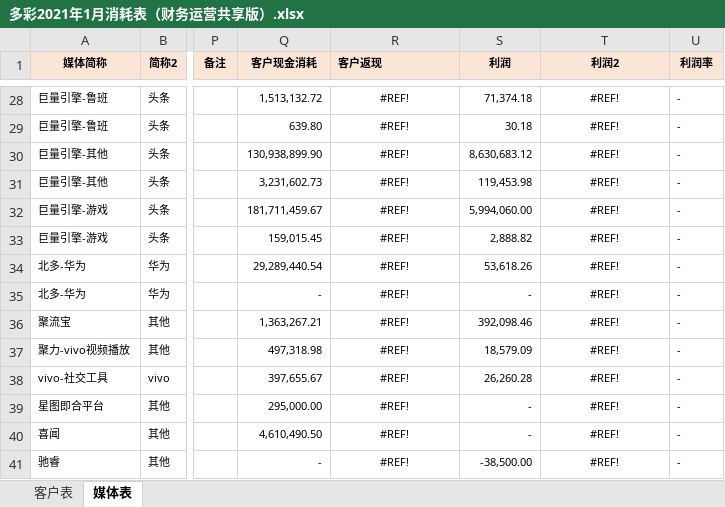
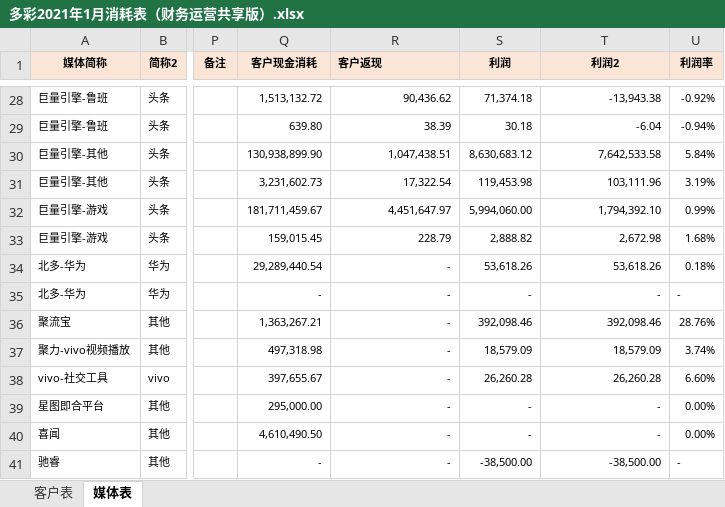
Before and after one commit to o-f-m/-, an Excel workbook: 多彩2021年1月消耗表（财务运营共享版）.xlsx, sheet 媒体表, drawn as a sheet; only a part is shown, gaps mark what is left out; values as stored, in another font and other column widths than the file's, no borders; the diff covers the shown part only; the diff names each change by its address in the sheet, - before the commit and + after, or states it on an @@ line.

```diff
--- a/多彩2021年1月消耗表（财务运营共享版）.xlsx (sheet 媒体表)
+++ b/多彩2021年1月消耗表（财务运营共享版）.xlsx (sheet 媒体表)
-R28:R41 alignment: center
+R28:R41 alignment: right
-R28 (客户返现): #REF!
+R28 (客户返现): 90,436.62
-T28:T41 alignment: center
+T28:T41 alignment: right
-T28 (利润2): #REF!
+T28 (利润2): -13,943.38
-U28 (利润率): -
+U28 (利润率): -0.92%
-R29 (客户返现): #REF!
+R29 (客户返现): 38.39
-T29 (利润2): #REF!
+T29 (利润2): -6.04
-U29 (利润率): -
+U29 (利润率): -0.94%
-R30 (客户返现): #REF!
+R30 (客户返现): 1,047,438.51
-T30 (利润2): #REF!
+T30 (利润2): 7,642,533.58
-U30 (利润率): -
+U30 (利润率): 5.84%
-R31 (客户返现): #REF!
+R31 (客户返现): 17,322.54
-T31 (利润2): #REF!
+T31 (利润2): 103,111.96
-U31 (利润率): -
+U31 (利润率): 3.19%
-R32 (客户返现): #REF!
+R32 (客户返现): 4,451,647.97
-T32 (利润2): #REF!
+T32 (利润2): 1,794,392.10
-U32 (利润率): -
+U32 (利润率): 0.99%
-R33 (客户返现): #REF!
+R33 (客户返现): 228.79
-T33 (利润2): #REF!
+T33 (利润2): 2,672.98
-U33 (利润率): -
+U33 (利润率): 1.68%
-R34:R41 (客户返现): #REF!
+R34:R41 (客户返现): -
-T34 (利润2): #REF!
+T34 (利润2): 53,618.26
-U34 (利润率): -
+U34 (利润率): 0.18%
-T35 (利润2): #REF!
+T35 (利润2): -
-T36 (利润2): #REF!
+T36 (利润2): 392,098.46
-U36 (利润率): -
+U36 (利润率): 28.76%
-T37 (利润2): #REF!
+T37 (利润2): 18,579.09
-U37 (利润率): -
+U37 (利润率): 3.74%
-T38 (利润2): #REF!
+T38 (利润2): 26,260.28
-U38 (利润率): -
+U38 (利润率): 6.60%
-T39:T40 (利润2): #REF!
+T39:T40 (利润2): -
-U39:U40 (利润率): -
+U39:U40 (利润率): 0.00%
-T41 (利润2): #REF!
+T41 (利润2): -38,500.00
```
Also changed, not shown: 138 edited cells and cell formats elsewhere in this sheet, sheet 客户表.
